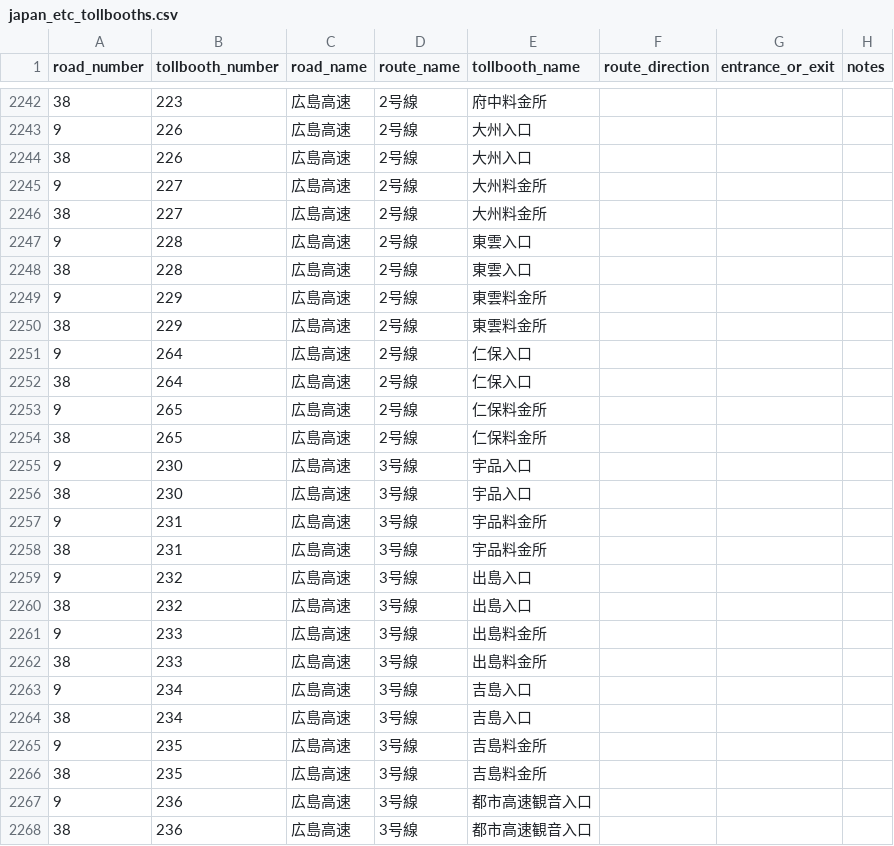
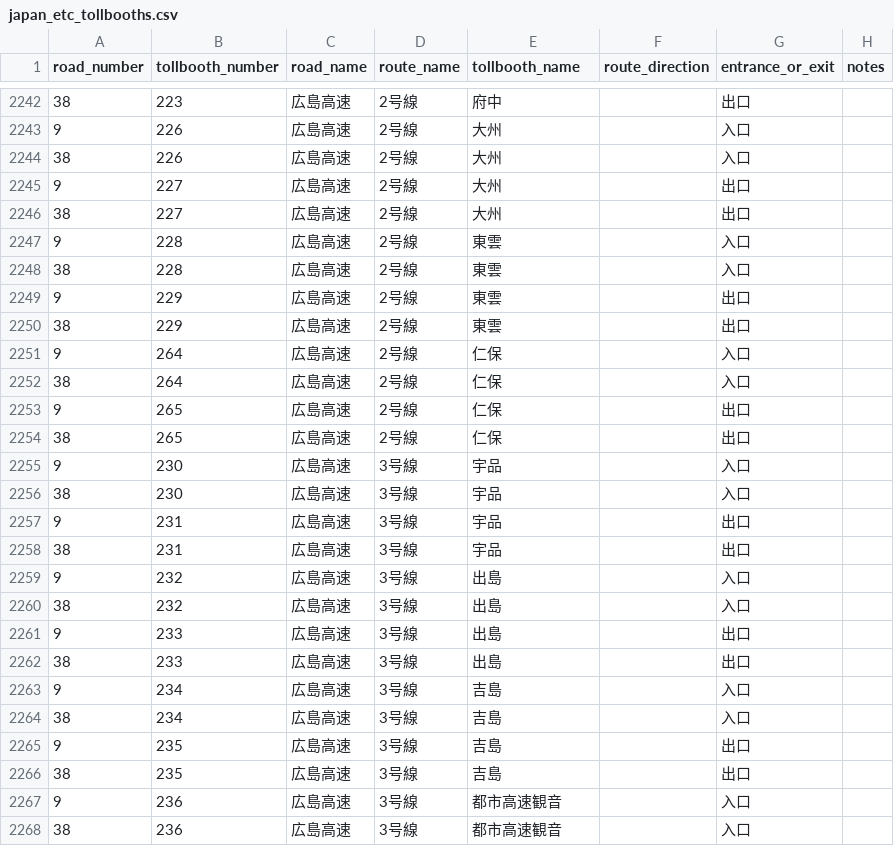
Before and after one commit to yujinakayama/japan_etc, a CSV file: database/japan_etc_tollbooths.csv, drawn as a sheet; only a part is shown, gaps mark what is left out; the diff covers the shown part only.

Commit message:
Extract entrance/exit from name

```diff
--- a/database/japan_etc_tollbooths.csv
+++ b/database/japan_etc_tollbooths.csv
@@ -2242,27 +2242,27 @@ road_number,tollbooth_number,road_name,route_name,tollbooth_name,route_direction
-38,223,広島高速,2号線,府中料金所,,,
-9,226,広島高速,2号線,大州入口,,,
-38,226,広島高速,2号線,大州入口,,,
-9,227,広島高速,2号線,大州料金所,,,
-38,227,広島高速,2号線,大州料金所,,,
-9,228,広島高速,2号線,東雲入口,,,
-38,228,広島高速,2号線,東雲入口,,,
-9,229,広島高速,2号線,東雲料金所,,,
-38,229,広島高速,2号線,東雲料金所,,,
-9,264,広島高速,2号線,仁保入口,,,
-38,264,広島高速,2号線,仁保入口,,,
-9,265,広島高速,2号線,仁保料金所,,,
-38,265,広島高速,2号線,仁保料金所,,,
-9,230,広島高速,3号線,宇品入口,,,
-38,230,広島高速,3号線,宇品入口,,,
-9,231,広島高速,3号線,宇品料金所,,,
-38,231,広島高速,3号線,宇品料金所,,,
-9,232,広島高速,3号線,出島入口,,,
-38,232,広島高速,3号線,出島入口,,,
-9,233,広島高速,3号線,出島料金所,,,
-38,233,広島高速,3号線,出島料金所,,,
-9,234,広島高速,3号線,吉島入口,,,
-38,234,広島高速,3号線,吉島入口,,,
-9,235,広島高速,3号線,吉島料金所,,,
-38,235,広島高速,3号線,吉島料金所,,,
-9,236,広島高速,3号線,都市高速観音入口,,,
-38,236,広島高速,3号線,都市高速観音入口,,,
+38,223,広島高速,2号線,府中,,出口,
+9,226,広島高速,2号線,大州,,入口,
+38,226,広島高速,2号線,大州,,入口,
+9,227,広島高速,2号線,大州,,出口,
+38,227,広島高速,2号線,大州,,出口,
+9,228,広島高速,2号線,東雲,,入口,
+38,228,広島高速,2号線,東雲,,入口,
+9,229,広島高速,2号線,東雲,,出口,
+38,229,広島高速,2号線,東雲,,出口,
+9,264,広島高速,2号線,仁保,,入口,
+38,264,広島高速,2号線,仁保,,入口,
+9,265,広島高速,2号線,仁保,,出口,
+38,265,広島高速,2号線,仁保,,出口,
+9,230,広島高速,3号線,宇品,,入口,
+38,230,広島高速,3号線,宇品,,入口,
+9,231,広島高速,3号線,宇品,,出口,
+38,231,広島高速,3号線,宇品,,出口,
+9,232,広島高速,3号線,出島,,入口,
+38,232,広島高速,3号線,出島,,入口,
+9,233,広島高速,3号線,出島,,出口,
+38,233,広島高速,3号線,出島,,出口,
+9,234,広島高速,3号線,吉島,,入口,
+38,234,広島高速,3号線,吉島,,入口,
+9,235,広島高速,3号線,吉島,,出口,
+38,235,広島高速,3号線,吉島,,出口,
+9,236,広島高速,3号線,都市高速観音,,入口,
+38,236,広島高速,3号線,都市高速観音,,入口,
```
Also changed, not shown: 84 edited cells elsewhere in this file, 2 other files.
